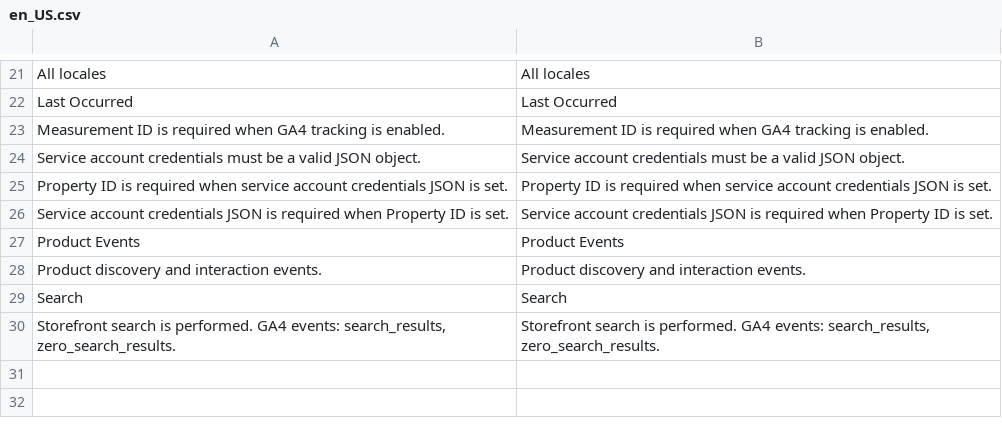
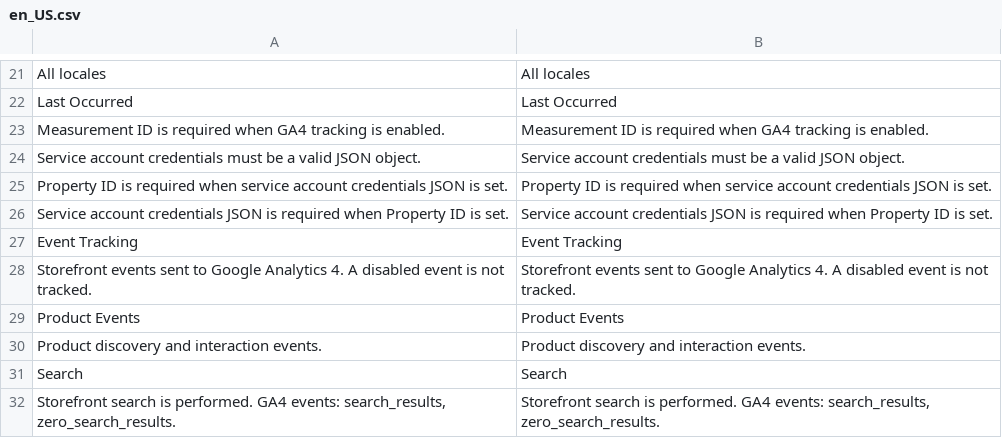
Before and after one commit to spryker-eco/google-analytics, a CSV file: data/translation/Zed/en_US.csv, drawn as a sheet; only a part is shown, gaps mark what is left out; the diff names each change by its address in the sheet, - before the commit and + after, or states it on an @@ line.

```diff
--- a/data/translation/Zed/en_US.csv
+++ b/data/translation/Zed/en_US.csv
+row 27: Event Tracking | Event Tracking
+row 28: Storefront events sent to Google Analytics 4. A disabled event is not tracked. | Storefront events sent to Google Analytics 4. A disabled event is not tracked.
```
Also changed, not shown: data/translation/Zed/de_DE.csv, 1 other file.
